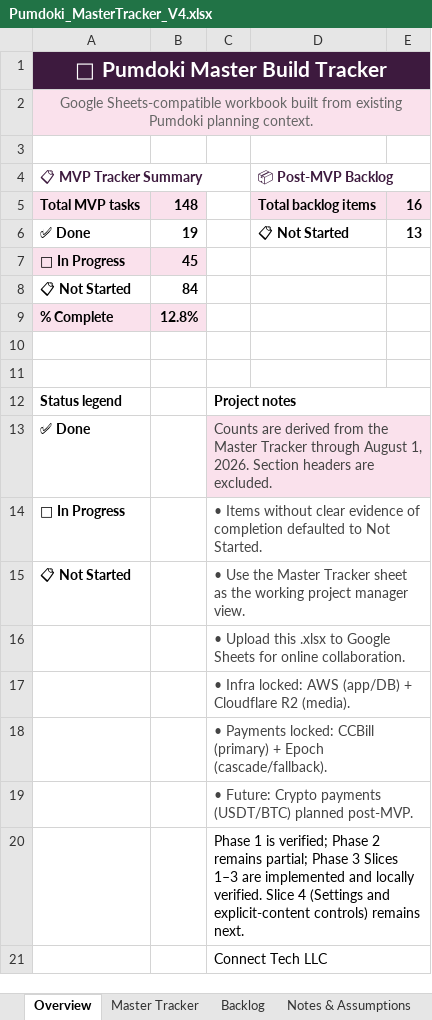
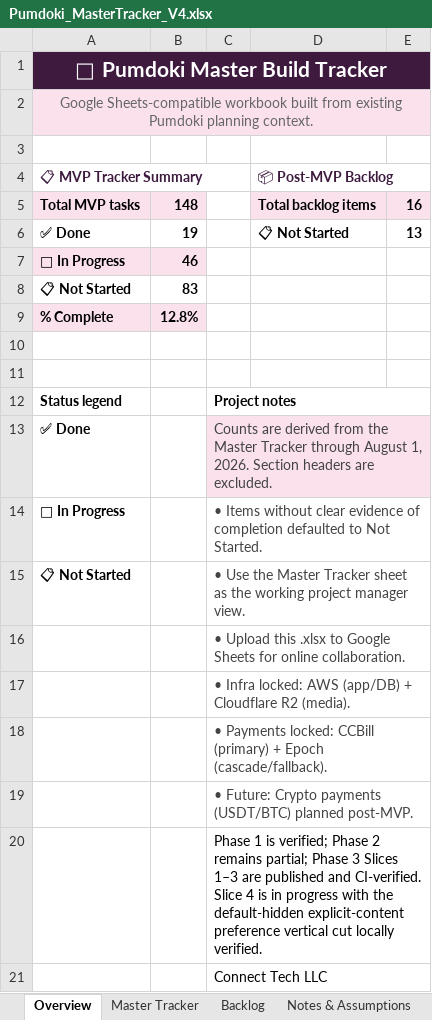
Before and after one commit to QK-Connoisseur/PDoki, an Excel workbook: docs/product/Pumdoki_MasterTracker_V4.xlsx, sheet Overview, drawn as a sheet; values as stored, in another font and other column widths than the file's, no borders; the diff names each change by its address in the sheet, - before the commit and + after, or states it on an @@ line.

Commit message:
feat: add Slice 4 content preferences

```diff
--- a/docs/product/Pumdoki_MasterTracker_V4.xlsx (sheet Overview)
+++ b/docs/product/Pumdoki_MasterTracker_V4.xlsx (sheet Overview)
-B7: 45
+B7: 46
-B8: 84
+B8: 83
-C20: …1–3 are implemented and locally verified. Slice 4 (Settings and explicit-content controls) remains next.
+C20: …1–3 are published and CI-verified. Slice 4 is in progress with the default-hidden explicit-content preference vertical cut locally verified.
```
Also changed, not shown: sheet Notes & Assumptions, sheet Master Tracker, 26 other files.
